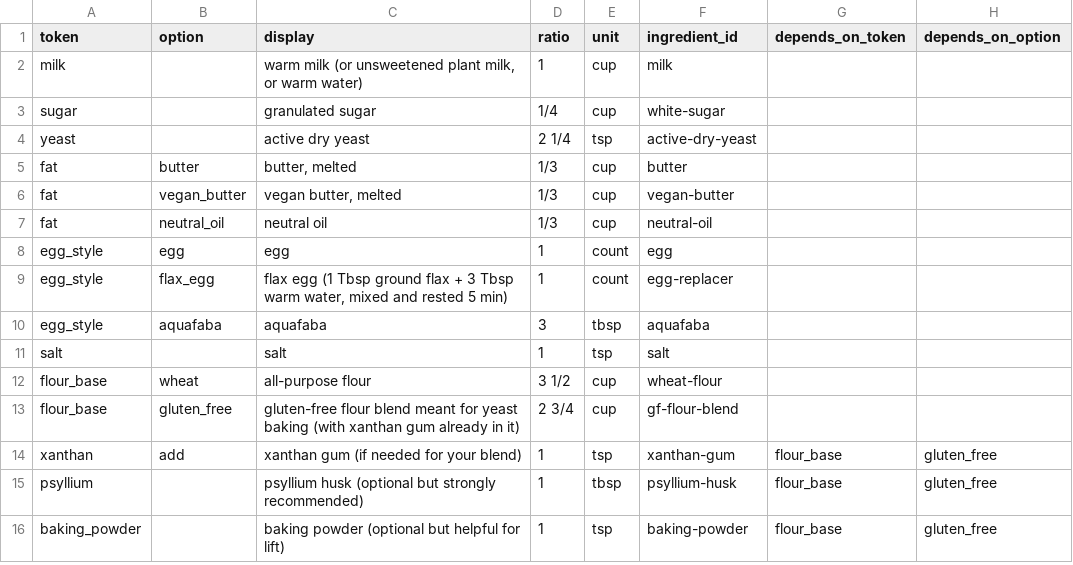
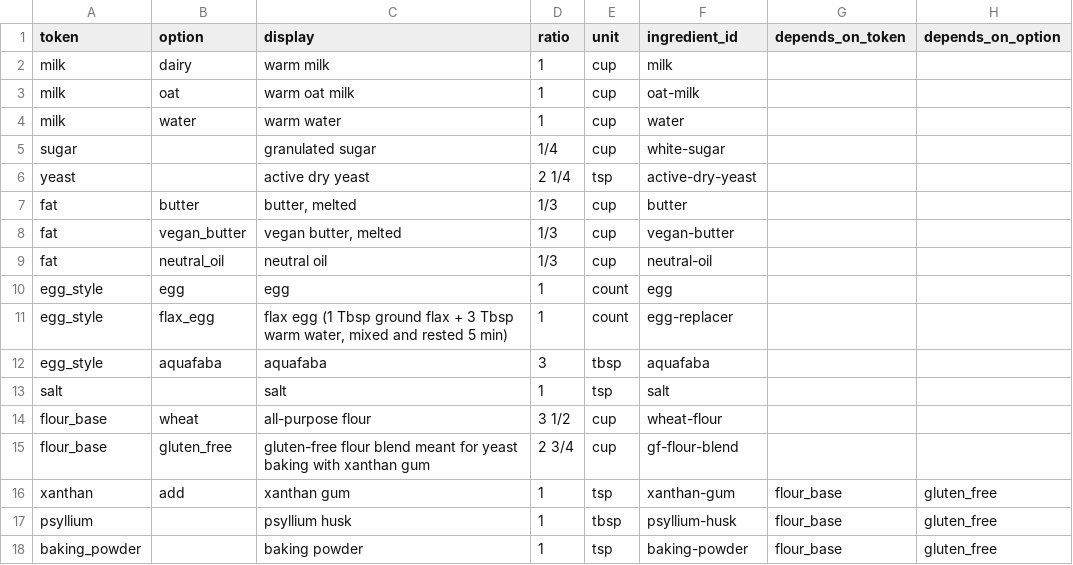
Before and after one commit to natanai/cookingdb, a CSV file: recipes/basic-roll-dough/ingredients.csv, drawn as a sheet; addresses are those after the commit; the diff names each change by its address in the sheet, - before the commit and + after, or states it on an @@ line.

```diff
--- a/recipes/basic-roll-dough/ingredients.csv
+++ b/recipes/basic-roll-dough/ingredients.csv
-B2 (option): (empty)
+B2 (option): dairy
-C2 (display): warm milk (or unsweetened plant milk, or warm water)
+C2 (display): warm milk
+row 3: milk | oat | warm oat milk | 1 | cup | oat-milk
+row 4: milk | water | warm water | 1 | cup | water
-C15 (display): …yeast baking (with xanthan gum already in it)
+C15 (display): …yeast baking with xanthan gum
-C16 (display): xanthan gum (if needed for your blend)
+C16 (display): xanthan gum
-C17 (display): psyllium husk (optional but strongly recommended)
+C17 (display): psyllium husk
-C18 (display): baking powder (optional but helpful for lift)
+C18 (display): baking powder
```
Also changed, not shown: recipes/crispy-chicken-salad-mango-dressing/ingredients.csv, recipes/crockpot-hearty-chicken-and-rice-soup/ingredients.csv, 27 other files.
